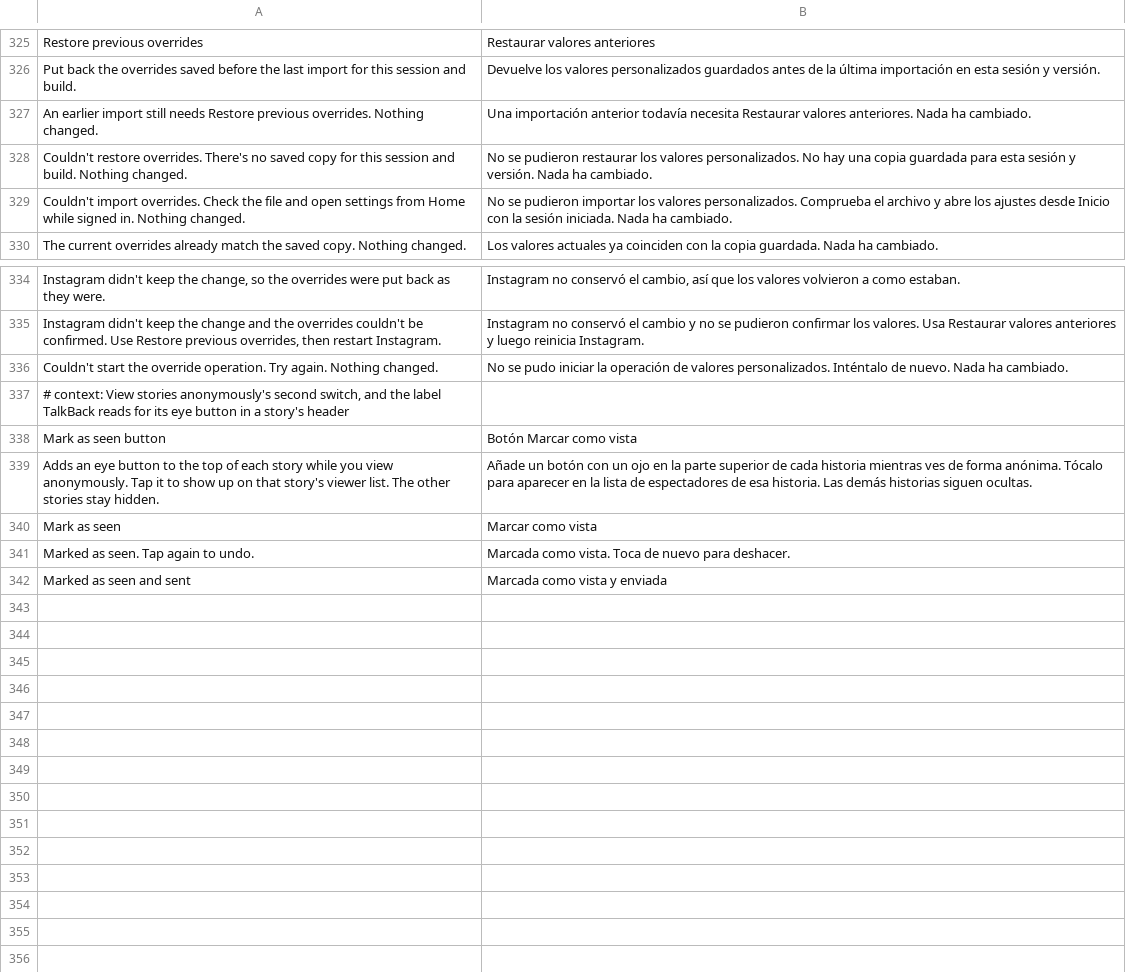
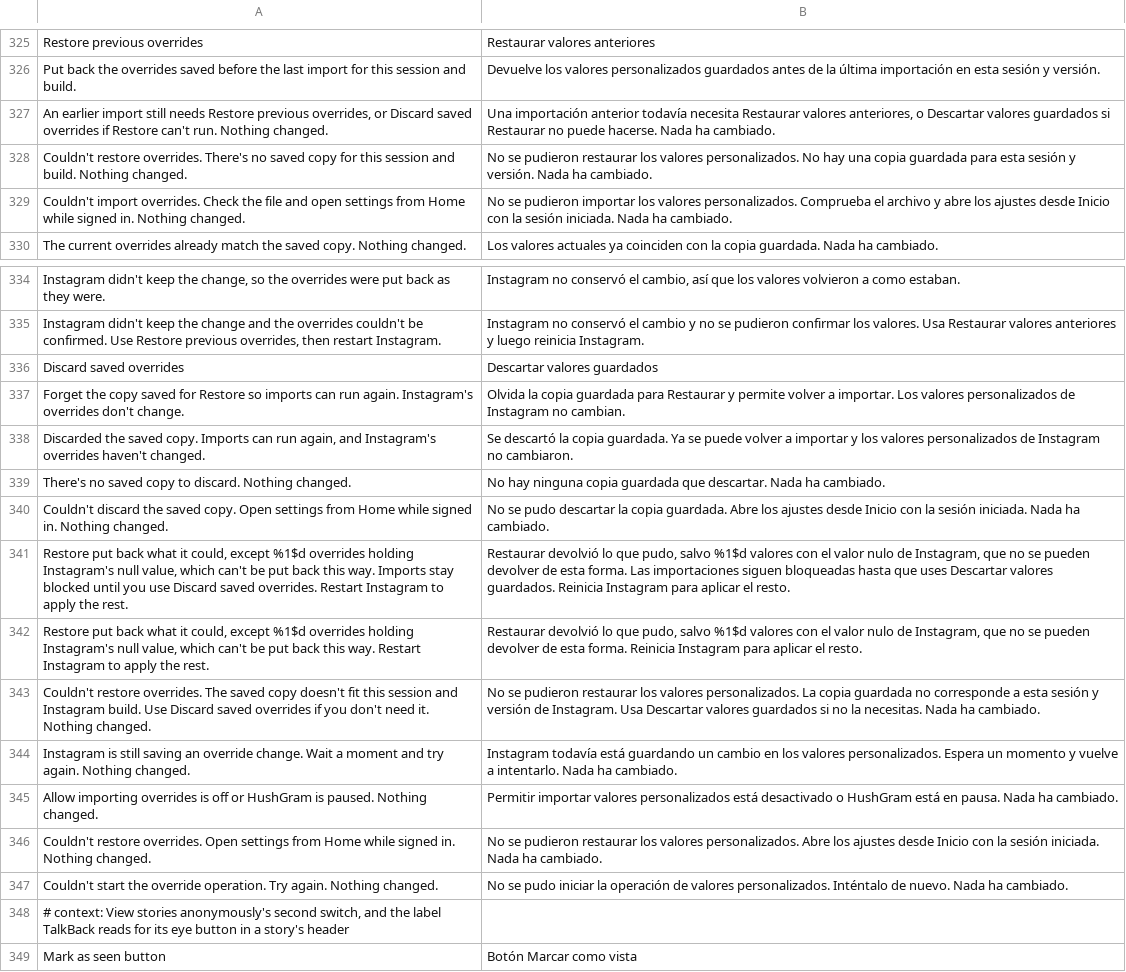
Before and after one commit to BlackGold8282/HushGram, a TSV file: extensions/shared/library/src/main/l10n/es.tsv, drawn as a sheet; only a part is shown, gaps mark what is left out; the shorter side is filled out with more unchanged rows.

```diff
--- a/extensions/shared/library/src/main/l10n/es.tsv
+++ b/extensions/shared/library/src/main/l10n/es.tsv
@@ -326,3 +326,3 @@ Restore previous overrides	Restaurar valores anteriores
 Put back the overrides saved before the last import for this session and build.	Devuelve los valores personalizados guardados antes de la última importación en esta sesión y versión.
-An earlier import still needs Restore previous overrides. Nothing changed.	Una importación anterior todavía necesita Restaurar valores anteriores. Nada ha cambiado.
+An earlier import still needs Restore previous overrides, or Discard saved overrides if Restore can't run. Nothing changed.	Una importación anterior todavía necesita Restaurar valores anteriores, o Descartar valores guardados si Restaurar no puede hacerse. Nada ha cambiado.
 Couldn't restore overrides. There's no saved copy for this session and build. Nothing changed.	No se pudieron restaurar los valores personalizados. No hay una copia guardada para esta sesión y versión. Nada ha cambiado.
@@ -335,2 +335,13 @@ Instagram didn't keep the change, so the overrides were put back as they were.	I
 Instagram didn't keep the change and the overrides couldn't be confirmed. Use Restore previous overrides, then restart Instagram.	Instagram no conservó el cambio y no se pudieron confirmar los valores. Usa Restaurar valores anteriores y luego reinicia Instagram.
+Discard saved overrides	Descartar valores guardados
+Forget the copy saved for Restore so imports can run again. Instagram's overrides don't change.	Olvida la copia guardada para Restaurar y permite volver a importar. Los valores personalizados de Instagram no cambian.
+Discarded the saved copy. Imports can run again, and Instagram's overrides haven't changed.	Se descartó la copia guardada. Ya se puede volver a importar y los valores personalizados de Instagram no cambiaron.
+There's no saved copy to discard. Nothing changed.	No hay ninguna copia guardada que descartar. Nada ha cambiado.
+Couldn't discard the saved copy. Open settings from Home while signed in. Nothing changed.	No se pudo descartar la copia guardada. Abre los ajustes desde Inicio con la sesión iniciada. Nada ha cambiado.
+Restore put back what it could, except %1$d overrides holding Instagram's null value, which can't be put back this way. Imports stay blocked until you use Discard saved overrides. Restart Instagram to apply the rest.	Restaurar devolvió lo que pudo, salvo %1$d valores con el valor nulo de Instagram, que no se pueden devolver de esta forma. Las importaciones siguen bloqueadas hasta que uses Descartar valores guardados. Reinicia Instagram para aplicar el resto.
+Restore put back what it could, except %1$d overrides holding Instagram's null value, which can't be put back this way. Restart Instagram to apply the rest.	Restaurar devolvió lo que pudo, salvo %1$d valores con el valor nulo de Instagram, que no se pueden devolver de esta forma. Reinicia Instagram para aplicar el resto.
+Couldn't restore overrides. The saved copy doesn't fit this session and Instagram build. Use Discard saved overrides if you don't need it. Nothing changed.	No se pudieron restaurar los valores personalizados. La copia guardada no corresponde a esta sesión y versión de Instagram. Usa Descartar valores guardados si no la necesitas. Nada ha cambiado.
+Instagram is still saving an override change. Wait a moment and try again. Nothing changed.	Instagram todavía está guardando un cambio en los valores personalizados. Espera un momento y vuelve a intentarlo. Nada ha cambiado.
+Allow importing overrides is off or HushGram is paused. Nothing changed.	Permitir importar valores personalizados está desactivado o HushGram está en pausa. Nada ha cambiado.
+Couldn't restore overrides. Open settings from Home while signed in. Nothing changed.	No se pudieron restaurar los valores personalizados. Abre los ajustes desde Inicio con la sesión iniciada. Nada ha cambiado.
 Couldn't start the override operation. Try again. Nothing changed.	No se pudo iniciar la operación de valores personalizados. Inténtalo de nuevo. Nada ha cambiado.
```
Also changed, not shown: extensions/shared/library/src/main/l10n/de.tsv, extensions/shared/library/src/main/l10n/in.tsv, 10 other files.
